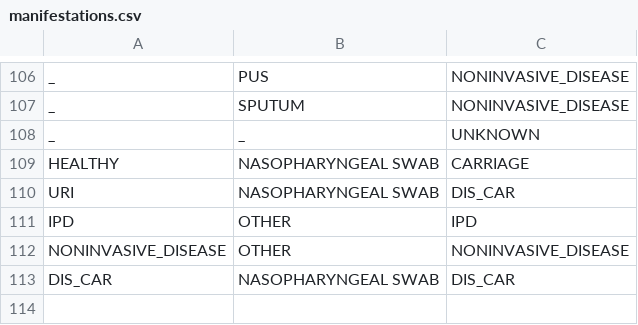
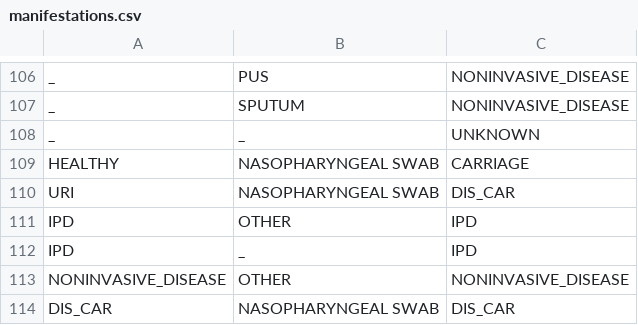
Before and after one commit to sanger-bentley-group/gps-database-processor, a CSV file: data/manifestations.csv, drawn as a sheet; only a part is shown, gaps mark what is left out.

Commit message:
Add new manifestation combination.

```diff
--- a/data/manifestations.csv
+++ b/data/manifestations.csv
@@ -111,2 +111,3 @@ URI,NASOPHARYNGEAL SWAB,DIS_CAR
 IPD,OTHER,IPD
+IPD,_,IPD
 NONINVASIVE_DISEASE,OTHER,NONINVASIVE_DISEASE
```
